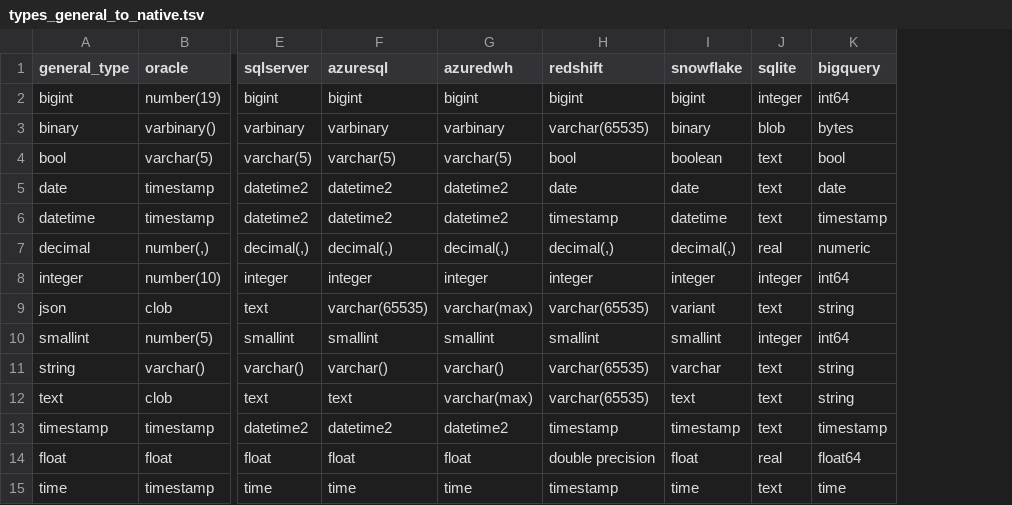
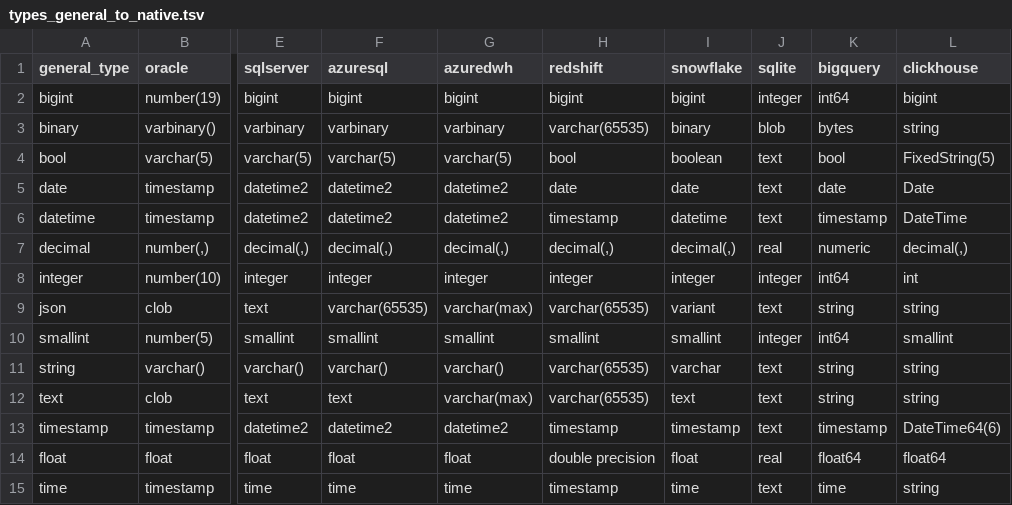
Before and after one commit to flarco/dbio, a TSV file: database/templates/types_general_to_native.tsv, drawn as a sheet; only a part is shown, gaps mark what is left out; the diff names each change by its address in the sheet, - before the commit and + after, or states it on an @@ line.

```diff
--- a/database/templates/types_general_to_native.tsv
+++ b/database/templates/types_general_to_native.tsv
+column L (clickhouse), rows 2-15: bigint | string | FixedString(5) | Date | DateTime | decimal(,) | int | string | smallint | string | string | DateTime64(6) | float64 | string
```
Also changed, not shown: database/templates/types_native_to_general.tsv, 13 other files.
